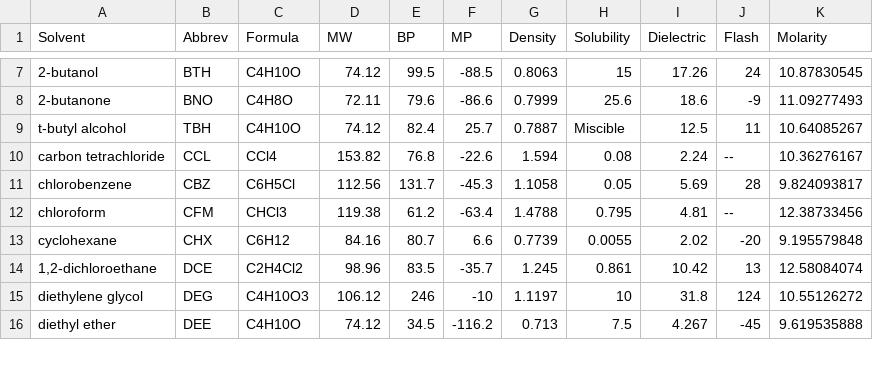
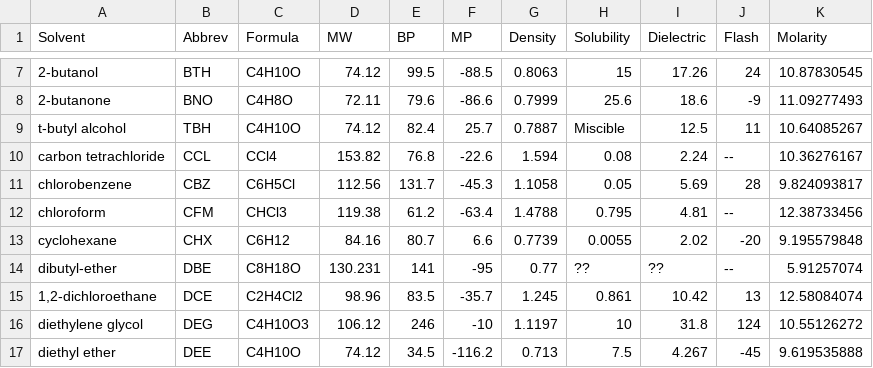
Before and after one commit to pkocheril/AutoMD, a CSV file: Starting_template/04_solvent_md/Solvent_properties.csv, drawn as a sheet; only a part is shown, gaps mark what is left out; the diff names each change by its address in the sheet, - before the commit and + after, or states it on an @@ line.

Commit message:
Added dibutyl-ether to supported solvents

```diff
--- a/Starting_template/04_solvent_md/Solvent_properties.csv
+++ b/Starting_template/04_solvent_md/Solvent_properties.csv
+row 14: dibutyl-ether | DBE | C8H18O | 130.231 | 141 | -95 | 0.77 | ?? | ?? | -- | 5.91257074
```
Also changed, not shown: 1 other file.
